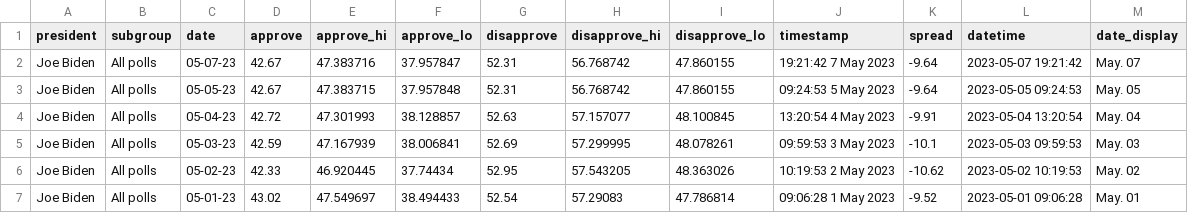
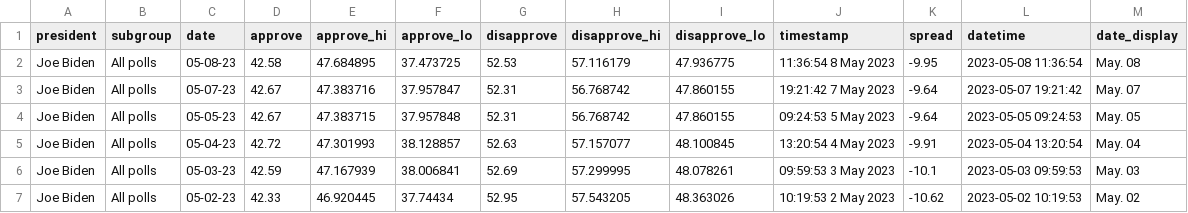
Before and after one commit to stiles/biden-polls, a CSV file: data/processed/biden_approval_trend_538_all_polls.csv, drawn as a sheet; only a part is shown; the shorter side is filled out with more unchanged rows; the diff names each change by its address in the sheet, - before the commit and + after, or states it on an @@ line.

```diff
--- a/data/processed/biden_approval_trend_538_all_polls.csv
+++ b/data/processed/biden_approval_trend_538_all_polls.csv
+row 2: Joe Biden | All polls | 05-08-23 | 42.58 | 47.684895 | 37.473725 | 52.53 | 57.116179 | 47.936775 | 11:36:54 8 May 2023 | -9.95 | 2023-05-08 11:36:54 | May. 08
```
Also changed, not shown: data/processed/biden_approval_trend_538_adults.csv, data/processed/biden_approval_trend_538_latest_adults.csv, 3 other files.
